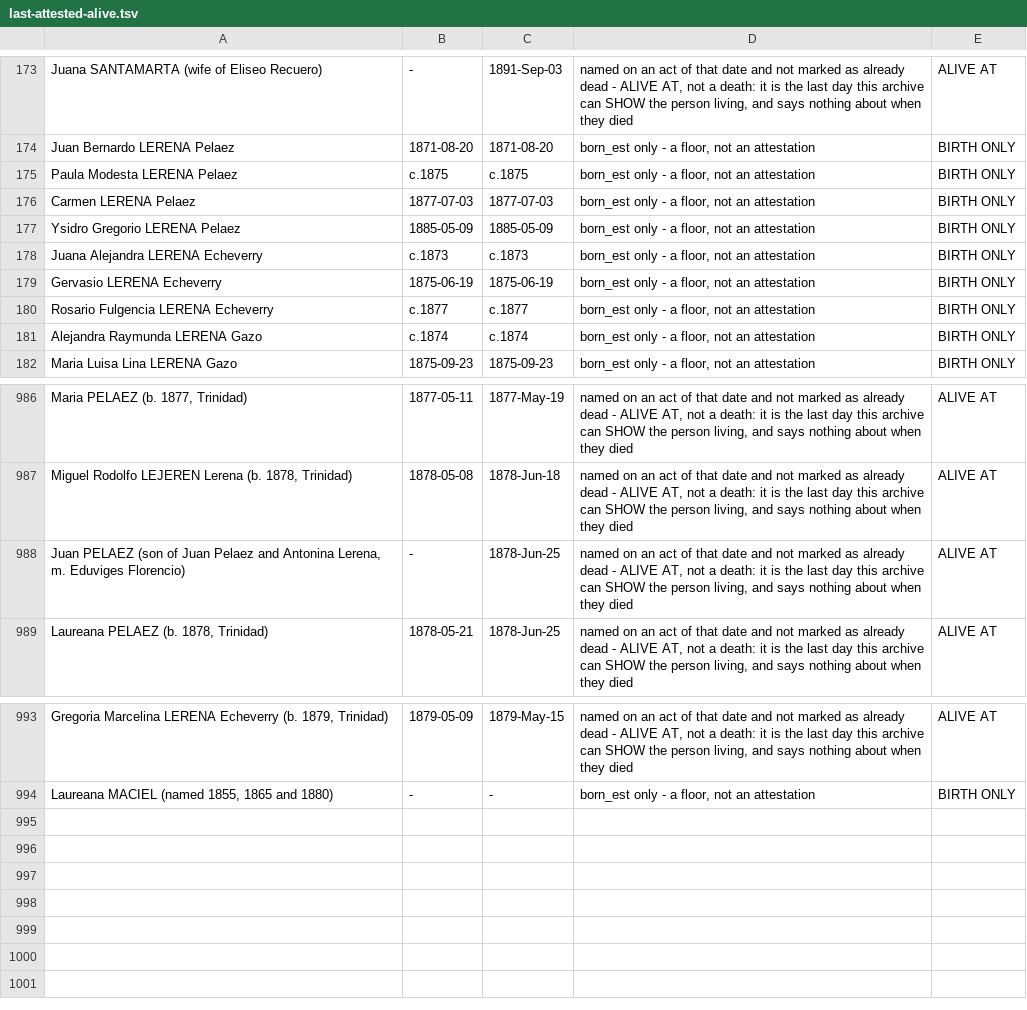
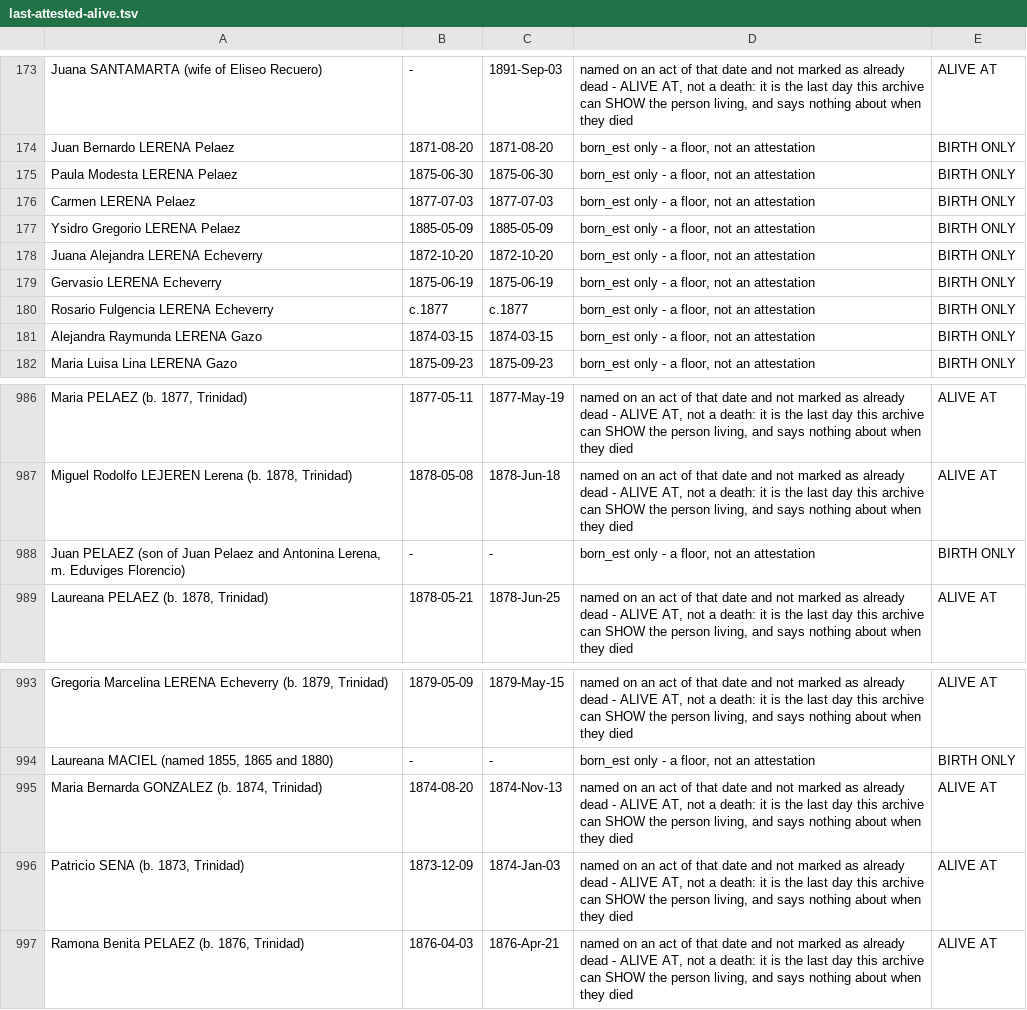
Before and after one commit to daviddef/TheLerena, a TSV file: data/last-attested-alive.tsv, drawn as a sheet; only a part is shown, gaps mark what is left out.

```diff
--- a/data/last-attested-alive.tsv
+++ b/data/last-attested-alive.tsv
@@ -174,9 +174,9 @@ Juana SANTAMARTA (wife of Eliseo Recuero)	-	1891-Sep-03	named on an act of that
 Juan Bernardo LERENA Pelaez	1871-08-20	1871-08-20	born_est only - a floor, not an attestation	BIRTH ONLY
-Paula Modesta LERENA Pelaez	c.1875	c.1875	born_est only - a floor, not an attestation	BIRTH ONLY
+Paula Modesta LERENA Pelaez	1875-06-30	1875-06-30	born_est only - a floor, not an attestation	BIRTH ONLY
 Carmen LERENA Pelaez	1877-07-03	1877-07-03	born_est only - a floor, not an attestation	BIRTH ONLY
 Ysidro Gregorio LERENA Pelaez	1885-05-09	1885-05-09	born_est only - a floor, not an attestation	BIRTH ONLY
-Juana Alejandra LERENA Echeverry	c.1873	c.1873	born_est only - a floor, not an attestation	BIRTH ONLY
+Juana Alejandra LERENA Echeverry	1872-10-20	1872-10-20	born_est only - a floor, not an attestation	BIRTH ONLY
 Gervasio LERENA Echeverry	1875-06-19	1875-06-19	born_est only - a floor, not an attestation	BIRTH ONLY
 Rosario Fulgencia LERENA Echeverry	c.1877	c.1877	born_est only - a floor, not an attestation	BIRTH ONLY
-Alejandra Raymunda LERENA Gazo	c.1874	c.1874	born_est only - a floor, not an attestation	BIRTH ONLY
+Alejandra Raymunda LERENA Gazo	1874-03-15	1874-03-15	born_est only - a floor, not an attestation	BIRTH ONLY
 Maria Luisa Lina LERENA Gazo	1875-09-23	1875-09-23	born_est only - a floor, not an attestation	BIRTH ONLY
@@ -987,3 +987,3 @@ Maria PELAEZ (b. 1877, Trinidad)	1877-05-11	1877-May-19	named on an act of that
 Miguel Rodolfo LEJEREN Lerena (b. 1878, Trinidad)	1878-05-08	1878-Jun-18	named on an act of that date and not marked as already dead - ALIVE AT, not a death: it is the last day this archive can SHOW the person living, and says nothing about when they died	ALIVE AT
-Juan PELAEZ (son of Juan Pelaez and Antonina Lerena, m. Eduviges Florencio)	-	1878-Jun-25	named on an act of that date and not marked as already dead - ALIVE AT, not a death: it is the last day this archive can SHOW the person living, and says nothing about when they died	ALIVE AT
+Juan PELAEZ (son of Juan Pelaez and Antonina Lerena, m. Eduviges Florencio)	-	-	born_est only - a floor, not an attestation	BIRTH ONLY
 Laureana PELAEZ (b. 1878, Trinidad)	1878-05-21	1878-Jun-25	named on an act of that date and not marked as already dead - ALIVE AT, not a death: it is the last day this archive can SHOW the person living, and says nothing about when they died	ALIVE AT
@@ -994 +994,4 @@ Gregoria Marcelina LERENA Echeverry (b. 1879, Trinidad)	1879-05-09	1879-May-15	n
 Laureana MACIEL (named 1855, 1865 and 1880)	-	-	born_est only - a floor, not an attestation	BIRTH ONLY
+Maria Bernarda GONZALEZ (b. 1874, Trinidad)	1874-08-20	1874-Nov-13	named on an act of that date and not marked as already dead - ALIVE AT, not a death: it is the last day this archive can SHOW the person living, and says nothing about when they died	ALIVE AT
+Patricio SENA (b. 1873, Trinidad)	1873-12-09	1874-Jan-03	named on an act of that date and not marked as already dead - ALIVE AT, not a death: it is the last day this archive can SHOW the person living, and says nothing about when they died	ALIVE AT
+Ramona Benita PELAEZ (b. 1876, Trinidad)	1876-04-03	1876-Apr-21	named on an act of that date and not marked as already dead - ALIVE AT, not a death: it is the last day this archive can SHOW the person living, and says nothing about when they died	ALIVE AT
```
Also changed, not shown: data/names-aliases.tsv, data/people-lines.tsv, 17 other files.
